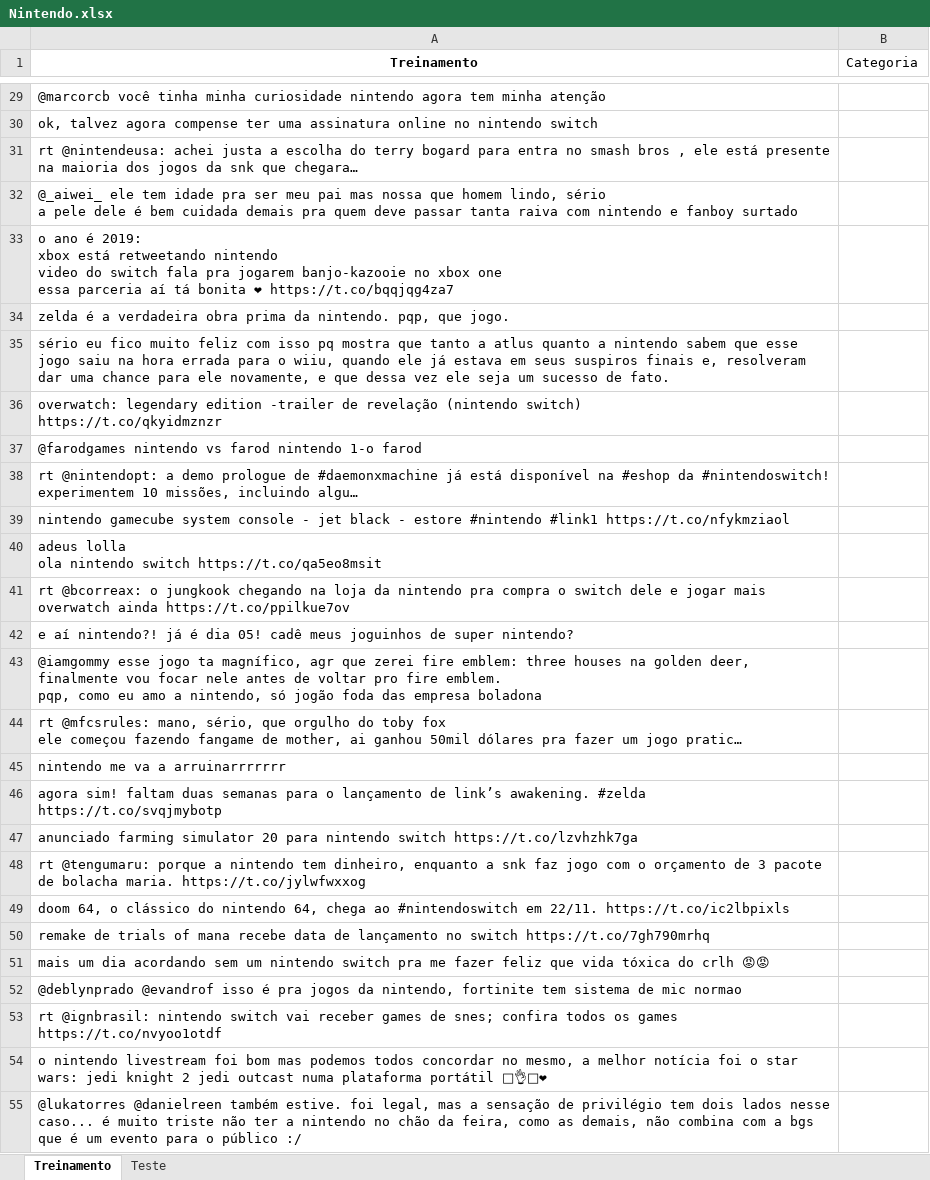
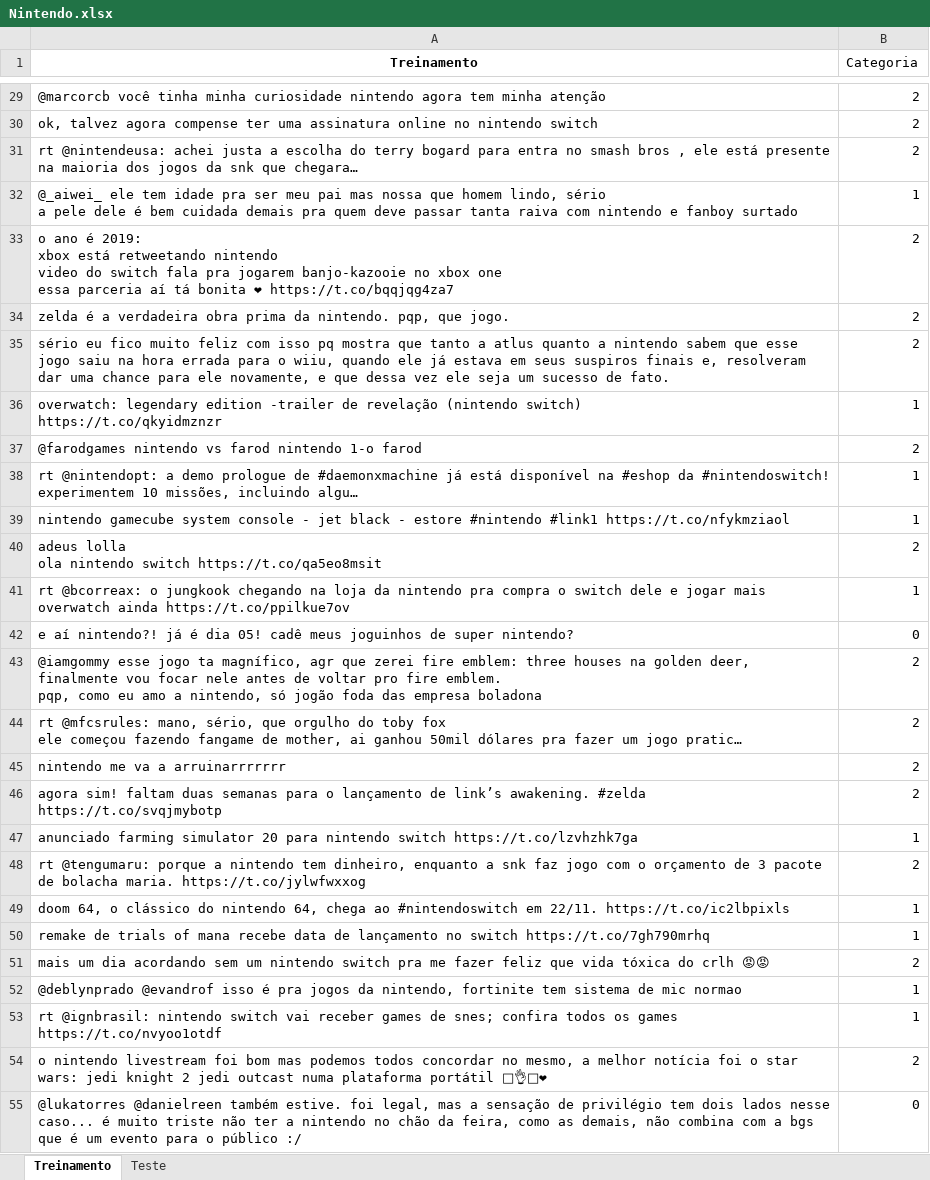
Before and after one commit to Gabrielpfm/CieDados-P2, an Excel workbook: Nintendo.xlsx, sheet Treinamento, drawn as a sheet; only a part is shown, gaps mark what is left out; values as stored, in another font and other column widths than the file's, no borders; the diff covers the shown part only; the diff names each change by its address in the sheet, - before the commit and + after, or states it on an @@ line.

```diff
--- a/Nintendo.xlsx (sheet Treinamento)
+++ b/Nintendo.xlsx (sheet Treinamento)
-B29:B31 (Categoria): (empty)
+B29:B31 (Categoria): 2
-B32 (Categoria): (empty)
+B32 (Categoria): 1
-B33:B35 (Categoria): (empty)
+B33:B35 (Categoria): 2
-B36 (Categoria): (empty)
+B36 (Categoria): 1
-B37 (Categoria): (empty)
+B37 (Categoria): 2
-B38:B39 (Categoria): (empty)
+B38:B39 (Categoria): 1
-B40 (Categoria): (empty)
+B40 (Categoria): 2
-B41 (Categoria): (empty)
+B41 (Categoria): 1
-B42 (Categoria): (empty)
+B42 (Categoria): 0
-B43:B46 (Categoria): (empty)
+B43:B46 (Categoria): 2
-B47 (Categoria): (empty)
+B47 (Categoria): 1
-B48 (Categoria): (empty)
+B48 (Categoria): 2
-B49:B50 (Categoria): (empty)
+B49:B50 (Categoria): 1
-B51 (Categoria): (empty)
+B51 (Categoria): 2
-B52:B53 (Categoria): (empty)
+B52:B53 (Categoria): 1
-B54 (Categoria): (empty)
+B54 (Categoria): 2
-B55 (Categoria): (empty)
+B55 (Categoria): 0
```
Also changed, not shown: 273 edited cells elsewhere in this sheet, 1 other file.
